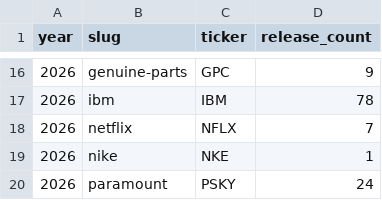
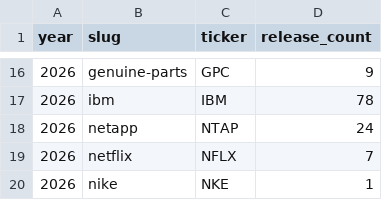
Before and after one commit to KamarajuKusumanchi/primary_wire, a CSV file: reports/latest/press_release_counts.csv, drawn as a sheet; only a part is shown, gaps mark what is left out; the shorter side is filled out with more unchanged rows.

Commit message:
lgtm

```diff
--- a/reports/latest/press_release_counts.csv
+++ b/reports/latest/press_release_counts.csv
@@ -17,2 +17,3 @@ year,slug,ticker,release_count
 2026,ibm,IBM,78
+2026,netapp,NTAP,24
 2026,netflix,NFLX,7
```
